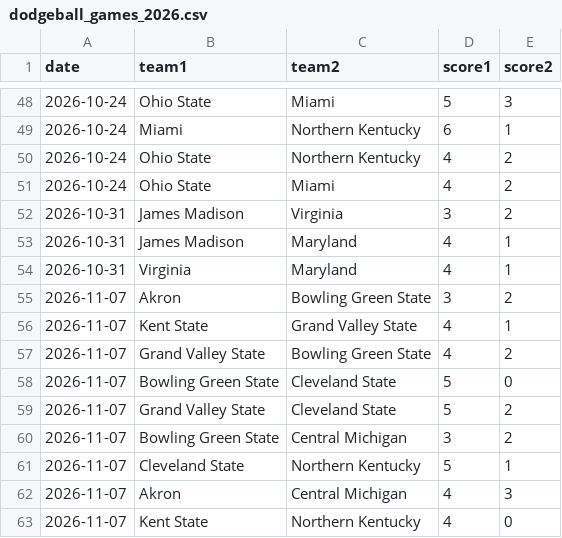
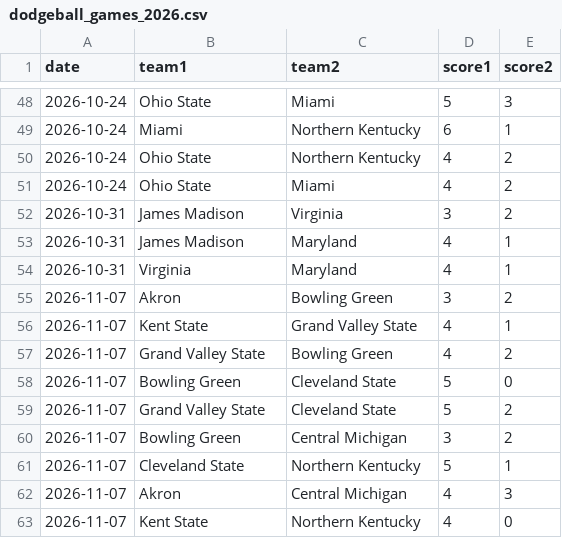
Before and after one commit to YutongHanOfficial/college-dodgeball-predictor, a CSV file: dodgeball_games_2026.csv, drawn as a sheet; only a part is shown, gaps mark what is left out.

Commit message:
Fix team names in dodgeball_games_2026.csv

```diff
--- a/dodgeball_games_2026.csv
+++ b/dodgeball_games_2026.csv
@@ -54,8 +54,8 @@ date,team1,team2,score1,score2
 2026-10-31,Virginia,Maryland,4,1
-2026-11-07,Akron,Bowling Green State,3,2
+2026-11-07,Akron,Bowling Green,3,2
 2026-11-07,Kent State,Grand Valley State,4,1
-2026-11-07,Grand Valley State,Bowling Green State,4,2
-2026-11-07,Bowling Green State,Cleveland State,5,0
+2026-11-07,Grand Valley State,Bowling Green,4,2
+2026-11-07,Bowling Green,Cleveland State,5,0
 2026-11-07,Grand Valley State,Cleveland State,5,2
-2026-11-07,Bowling Green State,Central Michigan,3,2
+2026-11-07,Bowling Green,Central Michigan,3,2
 2026-11-07,Cleveland State,Northern Kentucky,5,1
```
